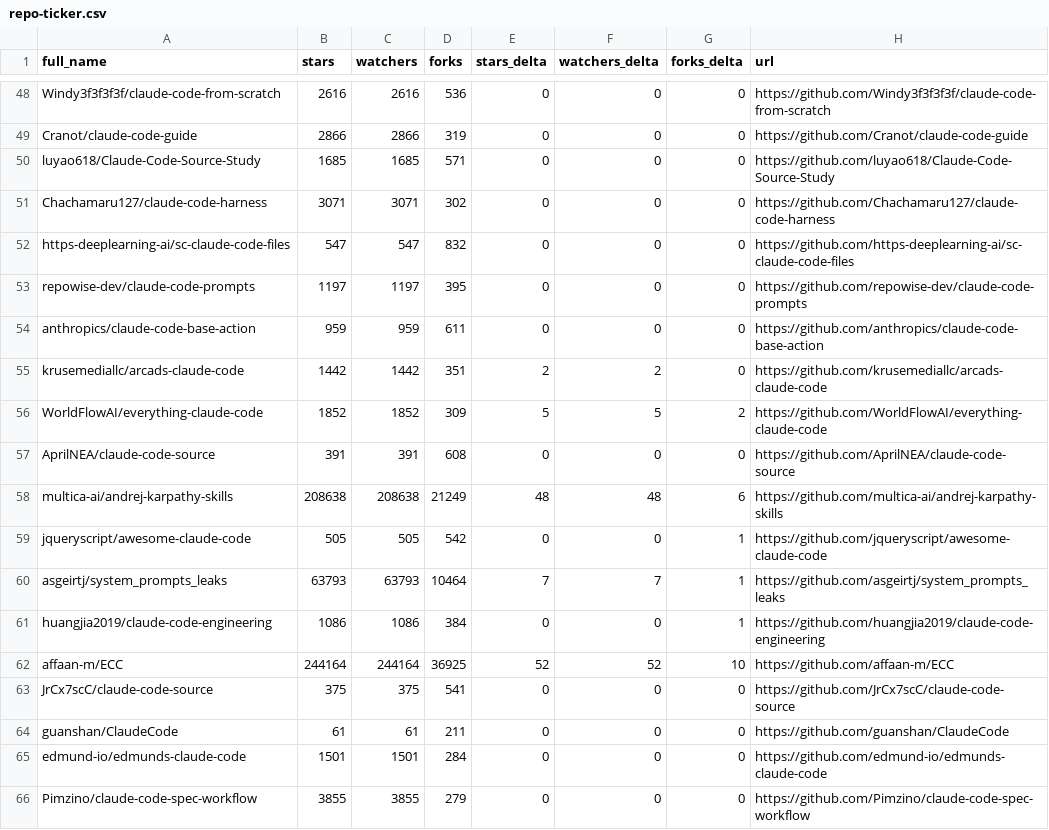
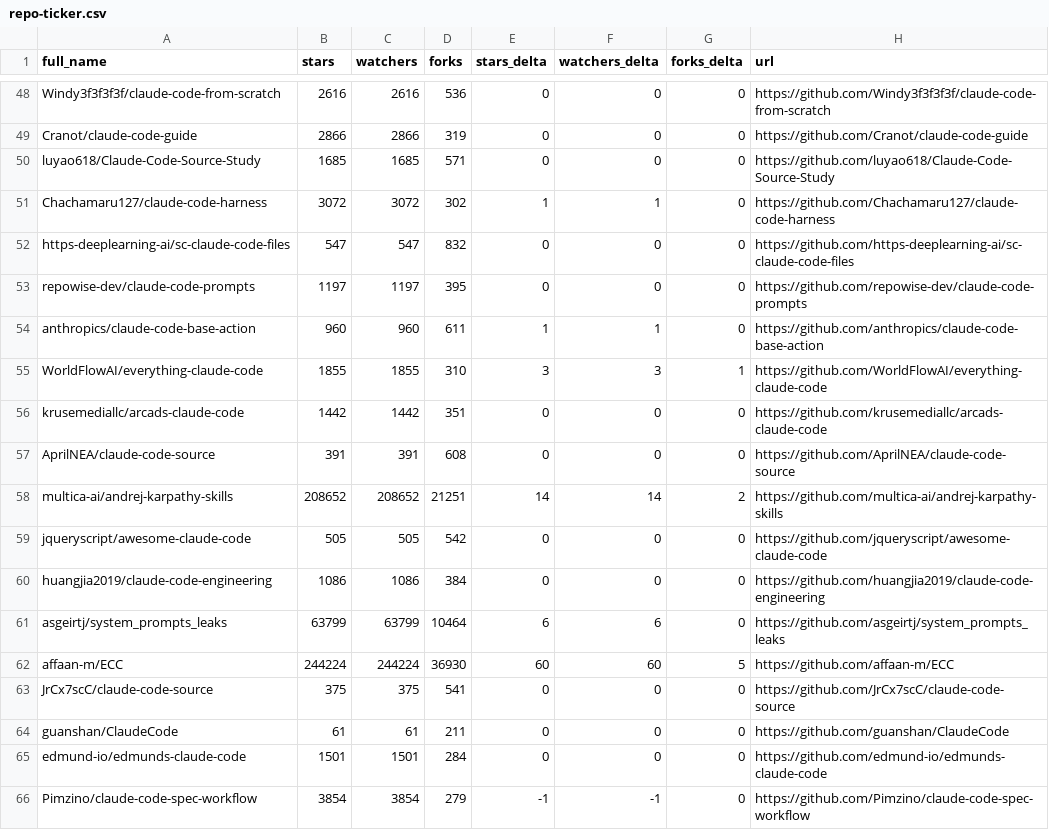
Before and after one commit to kxz2002/awesome-claude-code, a CSV file: data/repo-ticker.csv, drawn as a sheet; only a part is shown, gaps mark what is left out; the diff covers the shown part only.

```diff
--- a/data/repo-ticker.csv
+++ b/data/repo-ticker.csv
@@ -50,14 +50,14 @@ Cranot/claude-code-guide,2866,2866,319,0,0,0,https://github.com/Cranot/claude-co
 luyao618/Claude-Code-Source-Study,1685,1685,571,0,0,0,https://github.com/luyao618/Claude-Code-Source-Study
-Chachamaru127/claude-code-harness,3071,3071,302,0,0,0,https://github.com/Chachamaru127/claude-code-harness
+Chachamaru127/claude-code-harness,3072,3072,302,1,1,0,https://github.com/Chachamaru127/claude-code-harness
 https-deeplearning-ai/sc-claude-code-files,547,547,832,0,0,0,https://github.com/https-deeplearning-ai/sc-claude-code-files
 repowise-dev/claude-code-prompts,1197,1197,395,0,0,0,https://github.com/repowise-dev/claude-code-prompts
-anthropics/claude-code-base-action,959,959,611,0,0,0,https://github.com/anthropics/claude-code-base-action
-krusemediallc/arcads-claude-code,1442,1442,351,2,2,0,https://github.com/krusemediallc/arcads-claude-code
-WorldFlowAI/everything-claude-code,1852,1852,309,5,5,2,https://github.com/WorldFlowAI/everything-claude-code
+anthropics/claude-code-base-action,960,960,611,1,1,0,https://github.com/anthropics/claude-code-base-action
+WorldFlowAI/everything-claude-code,1855,1855,310,3,3,1,https://github.com/WorldFlowAI/everything-claude-code
+krusemediallc/arcads-claude-code,1442,1442,351,0,0,0,https://github.com/krusemediallc/arcads-claude-code
 AprilNEA/claude-code-source,391,391,608,0,0,0,https://github.com/AprilNEA/claude-code-source
-multica-ai/andrej-karpathy-skills,208638,208638,21249,48,48,6,https://github.com/multica-ai/andrej-karpathy-skills
-jqueryscript/awesome-claude-code,505,505,542,0,0,1,https://github.com/jqueryscript/awesome-claude-code
-asgeirtj/system_prompts_leaks,63793,63793,10464,7,7,1,https://github.com/asgeirtj/system_prompts_leaks
-huangjia2019/claude-code-engineering,1086,1086,384,0,0,1,https://github.com/huangjia2019/claude-code-engineering
-affaan-m/ECC,244164,244164,36925,52,52,10,https://github.com/affaan-m/ECC
+multica-ai/andrej-karpathy-skills,208652,208652,21251,14,14,2,https://github.com/multica-ai/andrej-karpathy-skills
+jqueryscript/awesome-claude-code,505,505,542,0,0,0,https://github.com/jqueryscript/awesome-claude-code
+huangjia2019/claude-code-engineering,1086,1086,384,0,0,0,https://github.com/huangjia2019/claude-code-engineering
+asgeirtj/system_prompts_leaks,63799,63799,10464,6,6,0,https://github.com/asgeirtj/system_prompts_leaks
+affaan-m/ECC,244224,244224,36930,60,60,5,https://github.com/affaan-m/ECC
 JrCx7scC/claude-code-source,375,375,541,0,0,0,https://github.com/JrCx7scC/claude-code-source
@@ -65,2 +65,2 @@ guanshan/ClaudeCode,61,61,211,0,0,0,https://github.com/guanshan/ClaudeCode
 edmund-io/edmunds-claude-code,1501,1501,284,0,0,0,https://github.com/edmund-io/edmunds-claude-code
-Pimzino/claude-code-spec-workflow,3855,3855,279,0,0,0,https://github.com/Pimzino/claude-code-spec-workflow
+Pimzino/claude-code-spec-workflow,3854,3854,279,-1,-1,0,https://github.com/Pimzino/claude-code-spec-workflow
```
Also changed, not shown: 1 added row, 1 removed row, 1 moved row and 97 edited cells elsewhere in this file, 4 other files.
